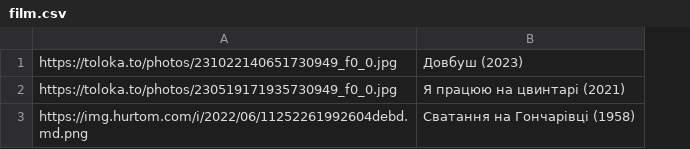
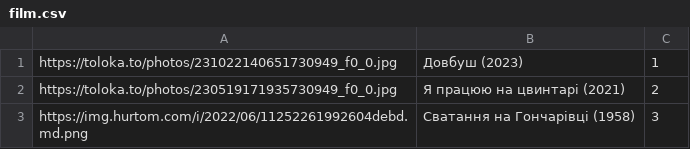
Before and after one commit to Posty322/movie, a CSV file: film.csv, drawn as a sheet; the diff names each change by its address in the sheet, - before the commit and + after, or states it on an @@ line.

Commit message:
Update film.csv

```diff
--- a/film.csv
+++ b/film.csv
+column C, rows 1-3: 1 | 2 | 3
```
